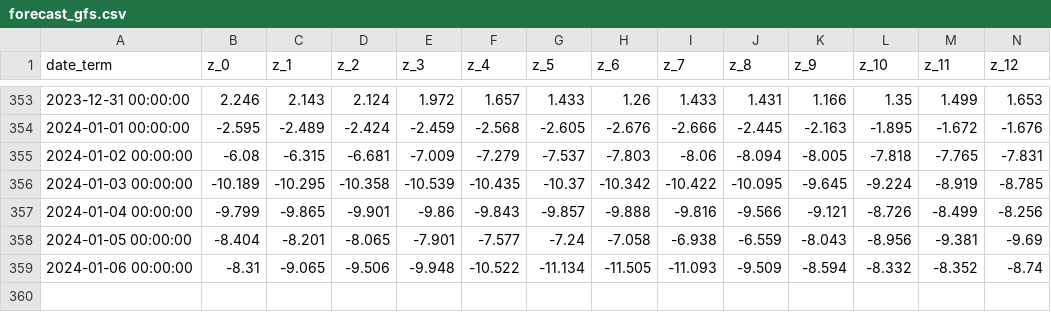
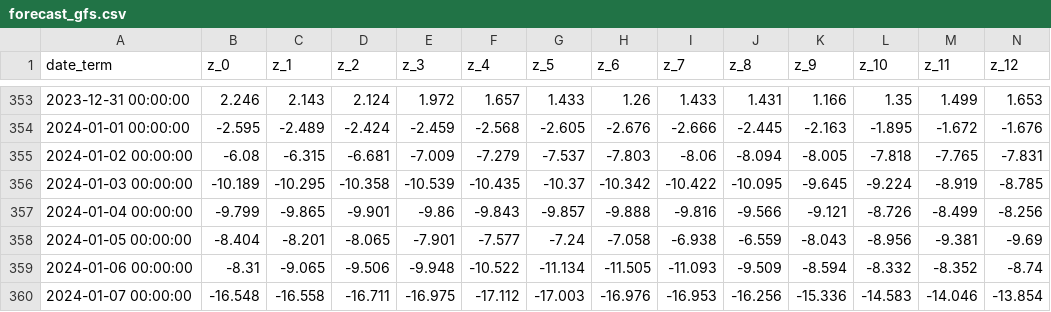
Before and after one commit to ruslanatsabryk/forecaster, a CSV file: data/forecast_gfs.csv, drawn as a sheet; only a part is shown, gaps mark what is left out; rows hold the shown columns only; the diff names each change by its address in the sheet, - before the commit and + after, or states it on an @@ line.

```diff
--- a/data/forecast_gfs.csv
+++ b/data/forecast_gfs.csv
+row 360: 2024-01-07 00:00:00 | -16.548 | -16.558 | -16.711 | -16.975 | -17.112 | -17.003 | -16.976 | -16.953 | -16.256 | -15.336 | -14.583 | -14.046 | -13.854
```
Also changed, not shown: data/fact.csv, 2 other files.
